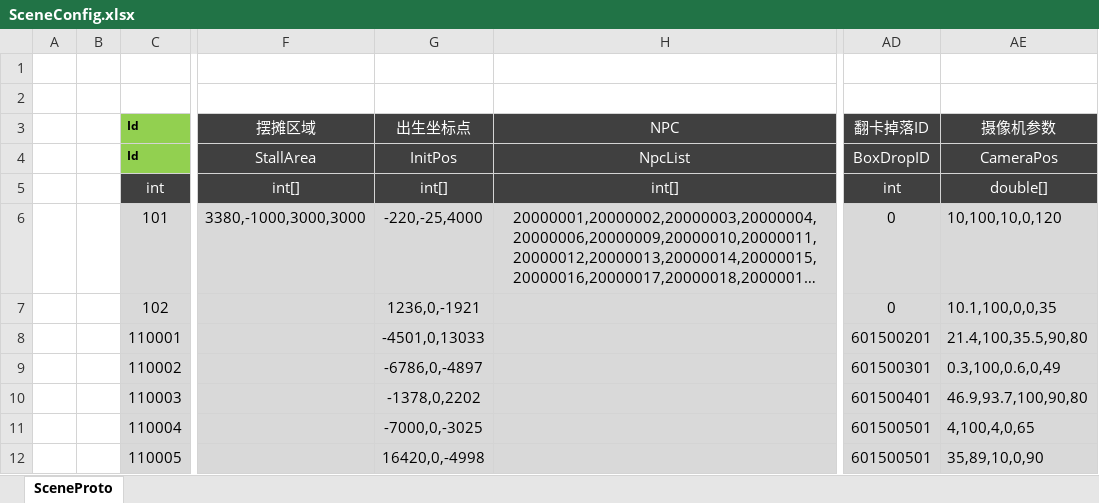
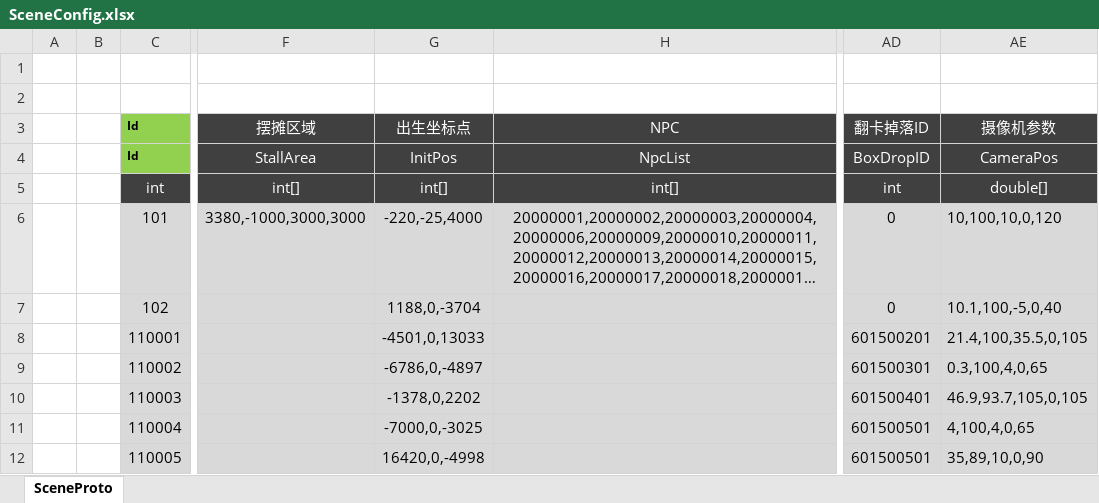
Before and after one commit to csyinghuochong/weijing, an Excel workbook: Excel/SceneConfig.xlsx, sheet SceneProto, drawn as a sheet; only a part is shown, gaps mark what is left out; long unchanged cells end in …; values as stored, in another font and other column widths than the file's, no borders; table styles not drawn; the diff names each change by its address in the sheet, - before the commit and + after, or states it on an @@ line.

```diff
--- a/Excel/SceneConfig.xlsx (sheet SceneProto)
+++ b/Excel/SceneConfig.xlsx (sheet SceneProto)
-G7 (出生坐标点): 1236,0,-1921
+G7 (出生坐标点): 1188,0,-3704
-AE7 (摄像机参数): 10.1,100,0,0,35
+AE7 (摄像机参数): 10.1,100,-5,0,40
-AE8 (摄像机参数): 21.4,100,35.5,90,80
+AE8 (摄像机参数): 21.4,100,35.5,0,105
-AE9 (摄像机参数): 0.3,100,0.6,0,49
+AE9 (摄像机参数): 0.3,100,4,0,65
-AE10 (摄像机参数): 46.9,93.7,100,90,80
+AE10 (摄像机参数): 46.9,93.7,105,0,105
```
Also changed, not shown: Excel/MonsterConfig.xlsx, 6 other files.
